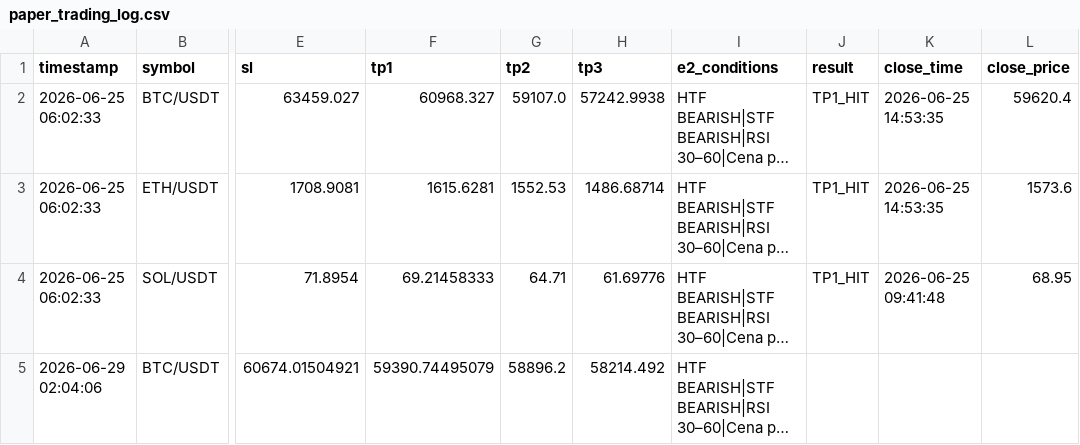
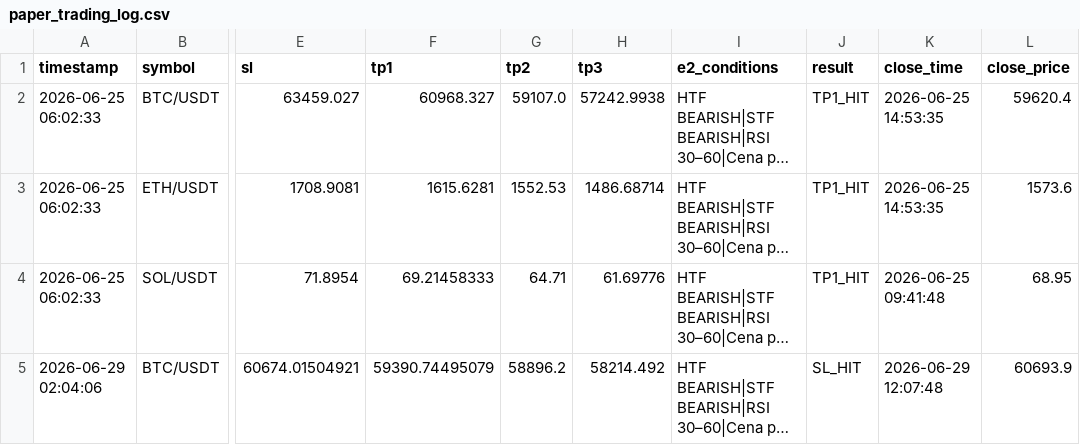
Before and after one commit to MurlocGRGL/crypto, a CSV file: paper_trading_log.csv, drawn as a sheet; only a part is shown, gaps mark what is left out; long unchanged cells end in …; the diff names each change by its address in the sheet, - before the commit and + after, or states it on an @@ line.

```diff
--- a/paper_trading_log.csv
+++ b/paper_trading_log.csv
-J5 (result): (empty)
+J5 (result): SL_HIT
-K5 (close_time): (empty)
+K5 (close_time): 2026-06-29 12:07:48
-L5 (close_price): (empty)
+L5 (close_price): 60693.9
```
